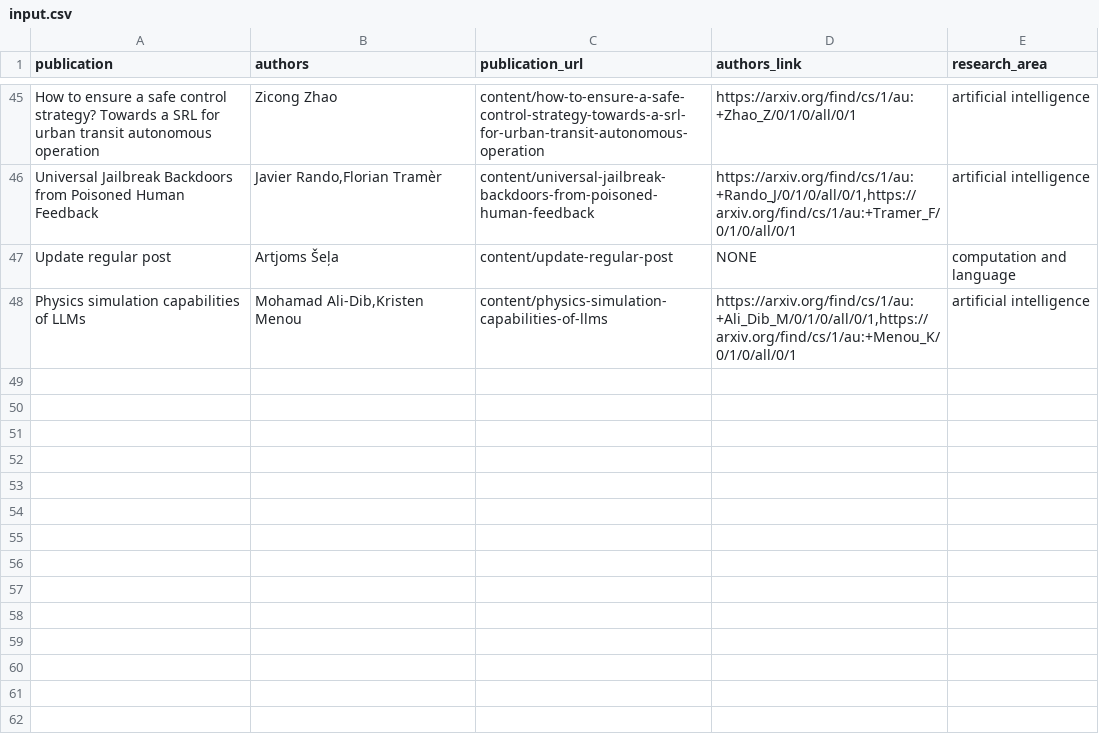
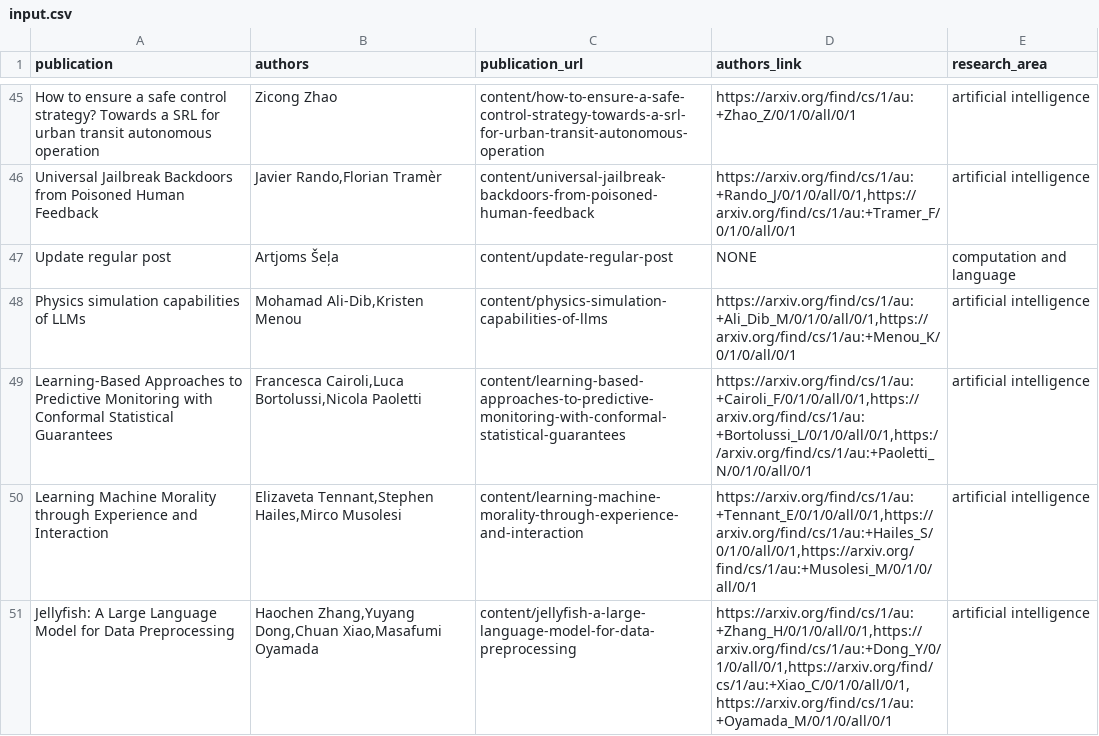
Before and after one commit to PracticeOrientedAICDT/pro_ai_hub, a CSV file: input.csv, drawn as a sheet; only a part is shown, gaps mark what is left out; the diff names each change by its address in the sheet, - before the commit and + after, or states it on an @@ line.

```diff
--- a/input.csv
+++ b/input.csv
+row 49: Learning-Based Approaches to Predictive Monitoring with Conformal Statistical Guarantees | Francesca Cairoli,Luca Bortolussi,Nicola Paoletti | content/learning-based-approaches-to-predictive-monitoring-with-conformal-statistical-guarantees | https://arxiv.org/find/cs/1/au:+Cairoli_F/0/1/0/all/0/1,https://arxiv.org/find/cs/1/au:+Bortolussi_L/0/1/0/all/0/1,https://arxiv.org/find/cs/1/au:+Paoletti_N/0/1/0/all/0/1 | artificial intelligence
+row 50: Learning Machine Morality through Experience and Interaction | Elizaveta Tennant,Stephen Hailes,Mirco Musolesi | content/learning-machine-morality-through-experience-and-interaction | https://arxiv.org/find/cs/1/au:+Tennant_E/0/1/0/all/0/1,https://arxiv.org/find/cs/1/au:+Hailes_S/0/1/0/all/0/1,https://arxiv.org/find/cs/1/au:+Musolesi_M/0/1/0/all/0/1 | artificial intelligence
+row 51: Jellyfish: A Large Language Model for Data Preprocessing | Haochen Zhang,Yuyang Dong,Chuan Xiao,Masafumi Oyamada | content/jellyfish-a-large-language-model-for-data-preprocessing | https://arxiv.org/find/cs/1/au:+Zhang_H/0/1/0/all/0/1,https://arxiv.org/find/cs/1/au:+Dong_Y/0/1/0/all/0/1,https://arxiv.org/find/cs/1/au:+Xiao_C/0/1/0/all/0/1,https://arxiv.org/find/cs/1/au:+Oyamada_M/0/1/0/all/0/1 | artificial intelligence
```
Also changed, not shown: 3 other files.
